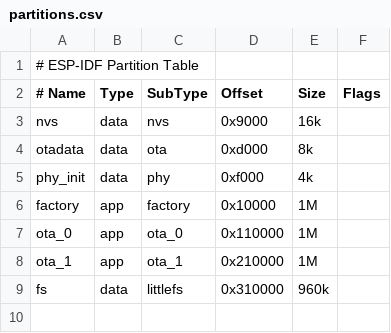
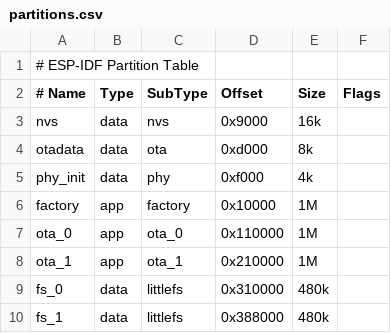
Before and after one commit to LoZioo/Domoticata, a CSV file: src/control_unit/partitions.csv, drawn as a sheet.

Commit message:
chore: two fs partitions.

```diff
--- a/src/control_unit/partitions.csv
+++ b/src/control_unit/partitions.csv
@@ -8,2 +8,3 @@ ota_0,    app,  ota_0,    0x110000, 1M,
 ota_1,    app,  ota_1,    0x210000, 1M,
-fs,       data, littlefs, 0x310000, 960k,
+fs_0,     data, littlefs, 0x310000, 480k,
+fs_1,     data, littlefs, 0x388000, 480k,
```
Also changed, not shown: 3 other files.
